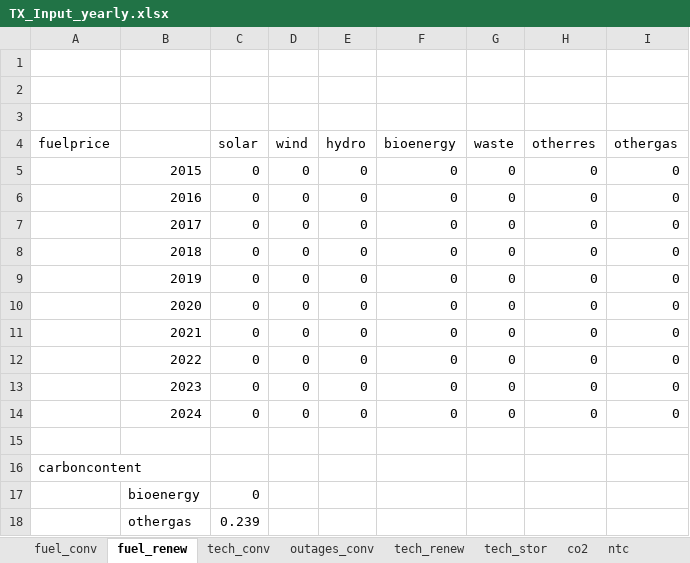
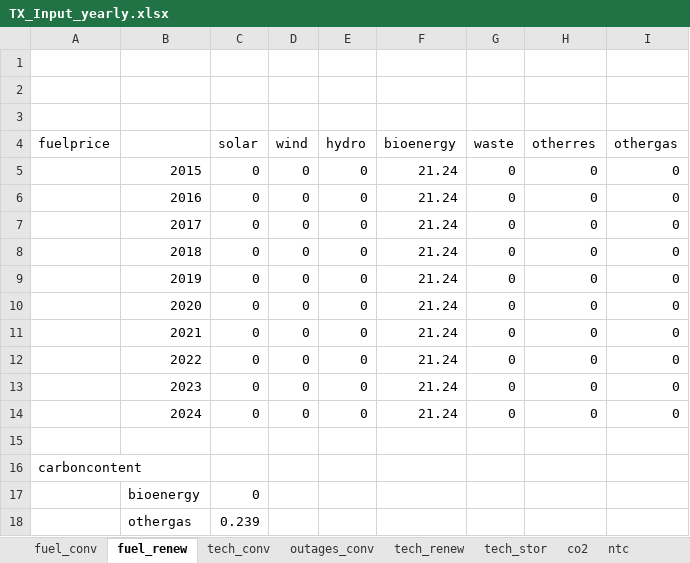
Before and after one commit to froehpas/Competitiveness_of_RES, an Excel workbook: 01_Basic Model/02_Input Data/01_Historical/TX_Input_yearly.xlsx, sheet fuel_renew, drawn as a sheet; values as stored, in another font and other column widths than the file's, no borders; the diff names each change by its address in the sheet, - before the commit and + after, or states it on an @@ line.

```diff
--- a/01_Basic Model/02_Input Data/01_Historical/TX_Input_yearly.xlsx (sheet fuel_renew)
+++ b/01_Basic Model/02_Input Data/01_Historical/TX_Input_yearly.xlsx (sheet fuel_renew)
-F5:F14 (bioenergy): 0
+F5:F14 (bioenergy): 21.24
```
Also changed, not shown: 01_Basic Model/02_Input Data/01_Historical/DE_Input_yearly.xlsx, 01_Basic Model/02_Input Data/02_Future/DE_Future_Input_yearly.xlsx, 19 other files.
